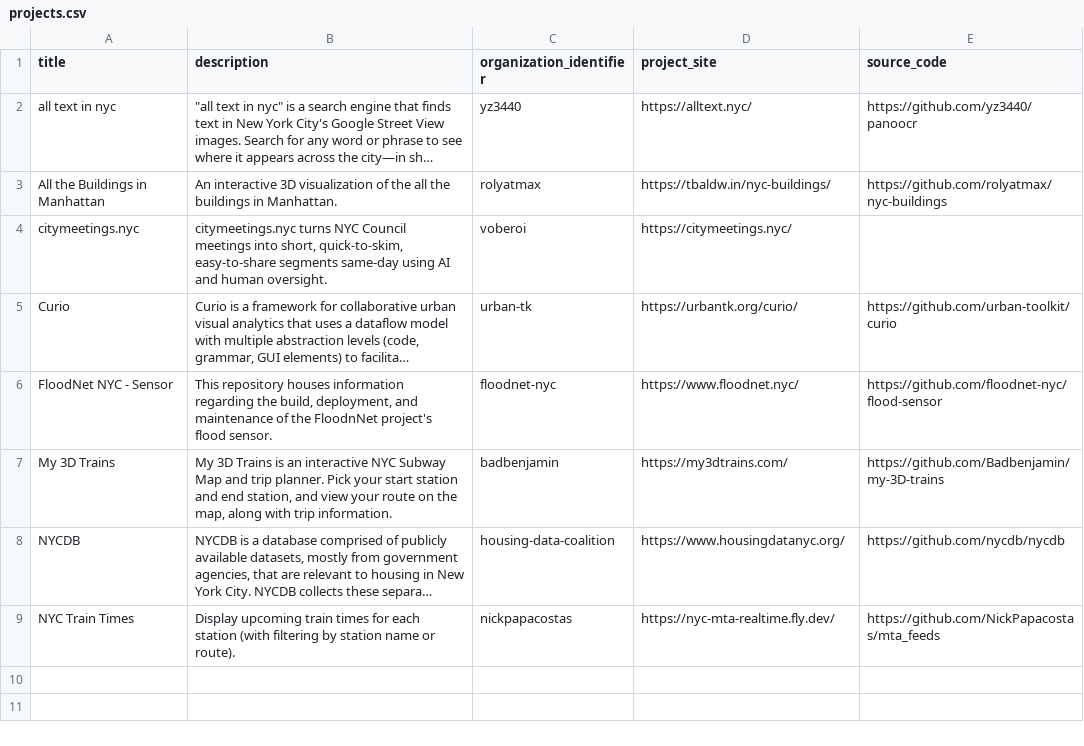
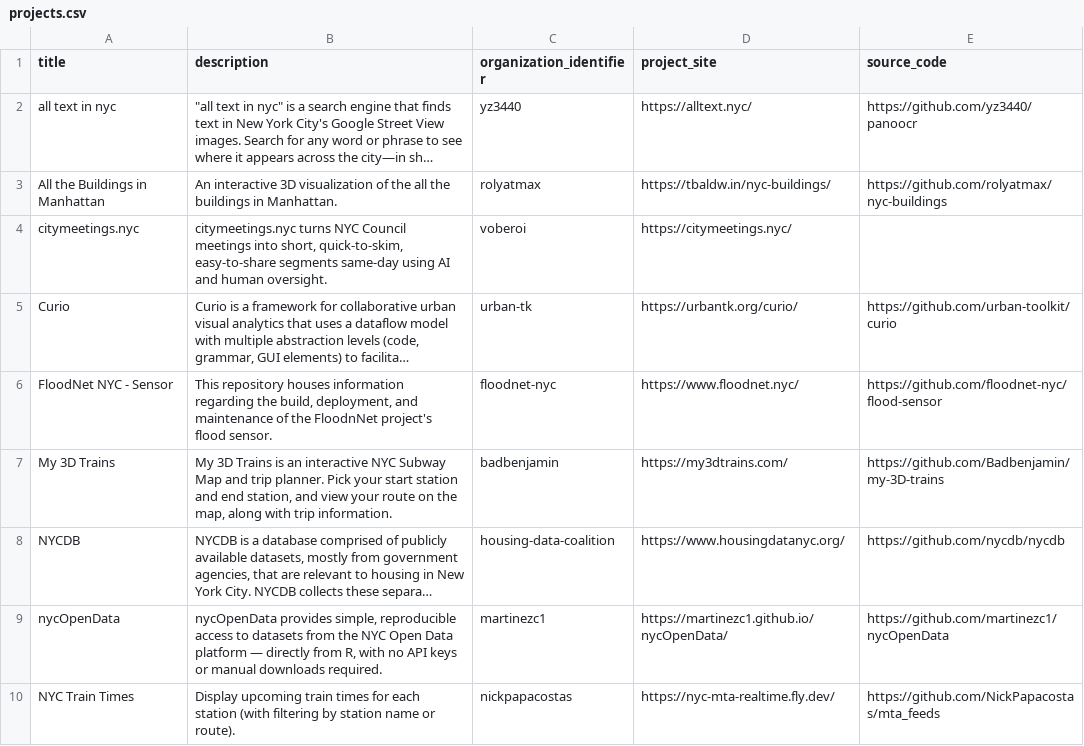
Before and after one commit to dgonzdev/nyc-civic-tech-data, a CSV file: projects.csv, drawn as a sheet; long unchanged cells end in …; the diff names each change by its address in the sheet, - before the commit and + after, or states it on an @@ line.

Commit message:
add r nyc open data library

```diff
--- a/projects.csv
+++ b/projects.csv
+row 9: nycOpenData | nycOpenData provides simple, reproducible access to datasets from the NYC Open Data platform — directly from R, with no API keys or manual downloads required. | martinezc1 | https://martinezc1.github.io/nycOpenData/ | https://github.com/martinezc1/nycOpenData
```
Also changed, not shown: organizations.csv.
